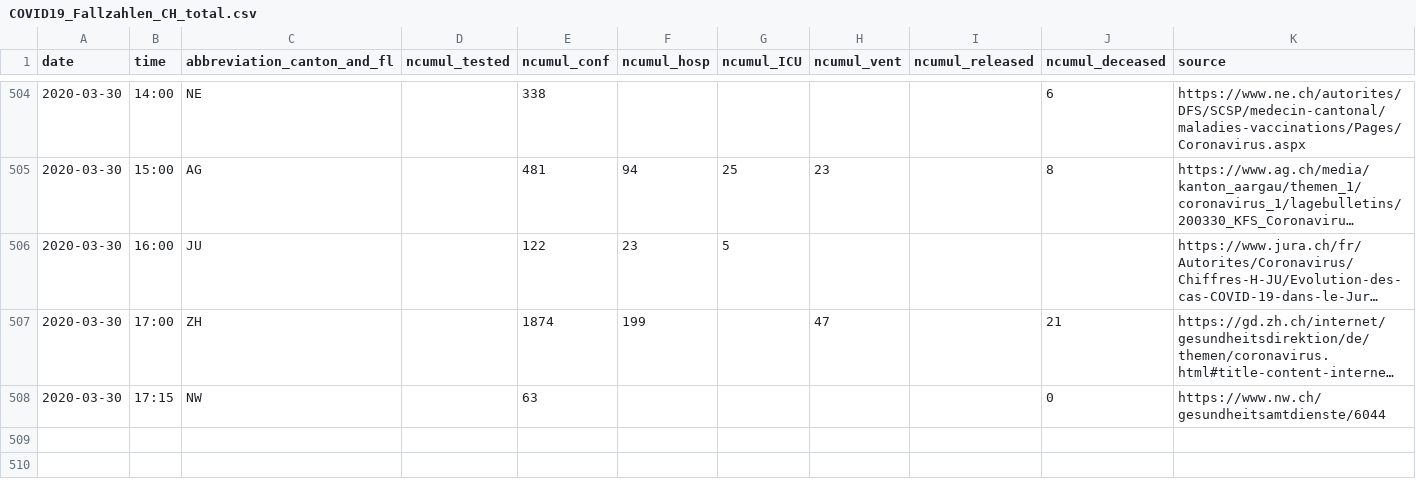
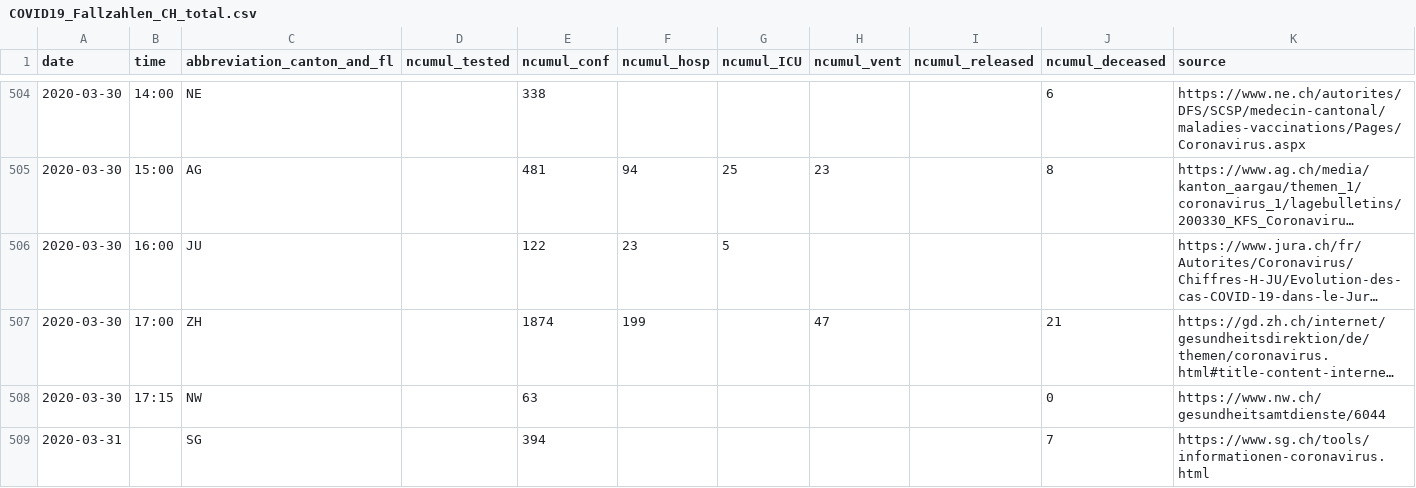
Before and after one commit to cclauss/covid_19, a CSV file: COVID19_Fallzahlen_CH_total.csv, drawn as a sheet; only a part is shown, gaps mark what is left out; long unchanged cells end in ….

```diff
--- a/COVID19_Fallzahlen_CH_total.csv
+++ b/COVID19_Fallzahlen_CH_total.csv
@@ -508 +508,2 @@ date,time,abbreviation_canton_and_fl,ncumul_tested,ncumul_conf,ncumul_hosp,ncumu
 2020-03-30,17:15,NW,"",63,"","","","",0,https://www.nw.ch/gesundheitsamtdienste/6044
+2020-03-31,"",SG,,394,,,,,7,https://www.sg.ch/tools/informationen-coronavirus.html
```
